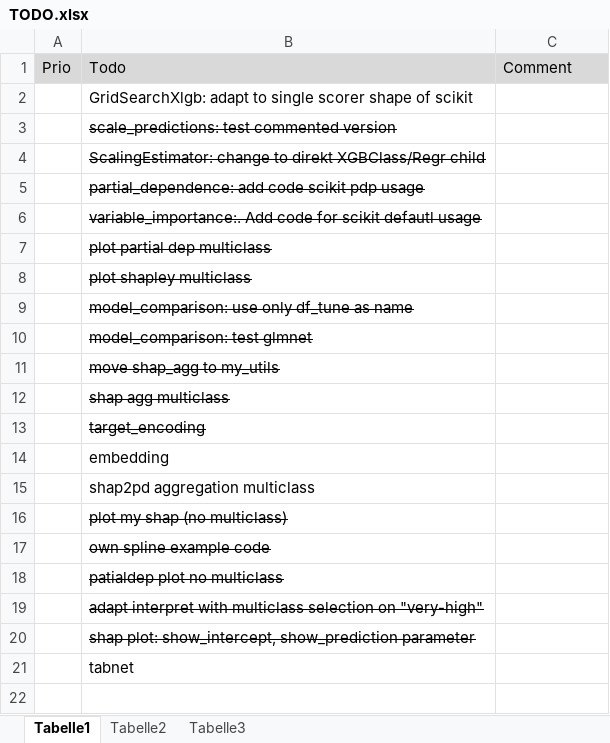
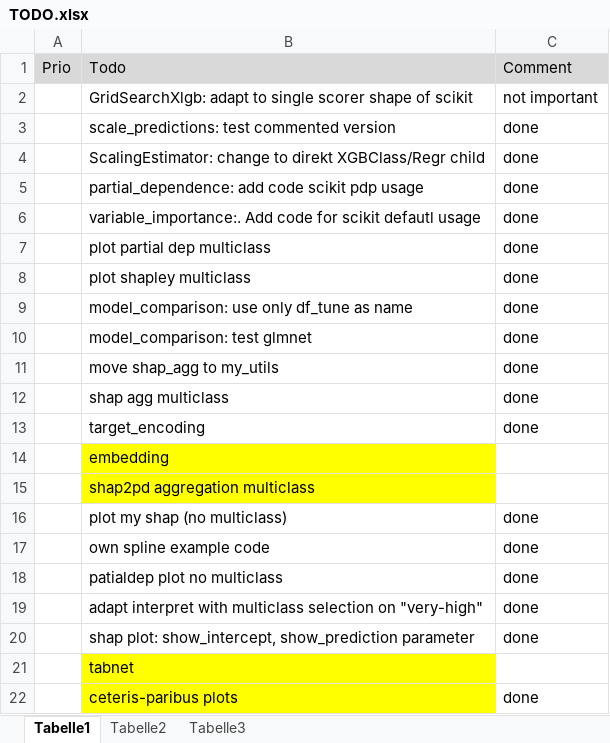
Before and after one commit to uwpz/PredAna, an Excel workbook: TODO.xlsx, sheet Tabelle1, drawn as a sheet; values as stored, in another font and other column widths than the file's, no borders; the diff names each change by its address in the sheet, - before the commit and + after, or states it on an @@ line.

```diff
--- a/TODO.xlsx (sheet Tabelle1)
+++ b/TODO.xlsx (sheet Tabelle1)
-C2: (empty)
+C2: not important
-B3:B13 strikethrough: on
+B3:B13 strikethrough: off
-C3:C13: (empty)
+C3:C13: done
-B14:B15 fill: none
+B14:B15 fill: #FFFF00
-B16:B20 strikethrough: on
+B16:B20 strikethrough: off
-C16:C20: (empty)
+C16:C20: done
-B21 fill: none
+B21 fill: #FFFF00
+row 22:  | ceteris-paribus plots | done
```
Also changed, not shown: 3 other files.
